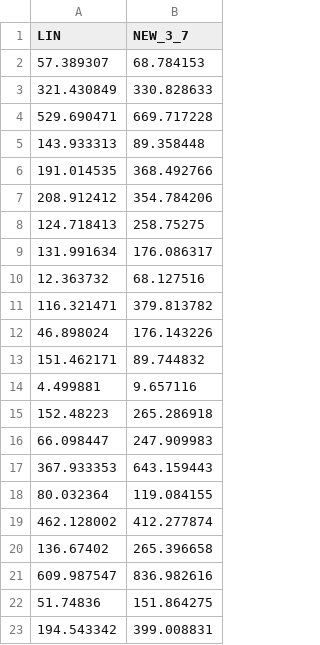
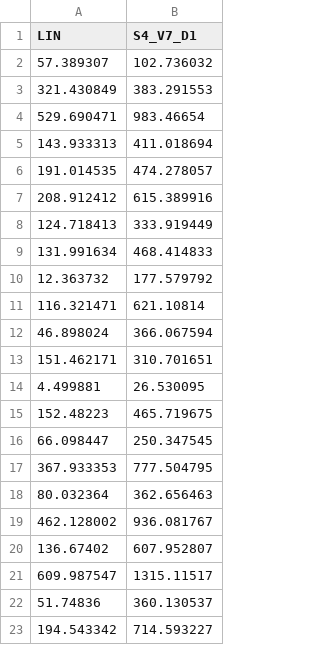
Before and after one commit to DjoserKhemSimeu/scheduling-simulator, a CSV file: src/tester/CTC-SP2_ESTIMATED_22_2.csv, drawn as a sheet.

```diff
--- a/src/tester/CTC-SP2_ESTIMATED_22_2.csv
+++ b/src/tester/CTC-SP2_ESTIMATED_22_2.csv
@@ -1,23 +1,23 @@
-LIN,NEW_3_7
-57.389307,68.784153
-321.430849,330.828633
-529.690471,669.717228
-143.933313,89.358448
-191.014535,368.492766
-208.912412,354.784206
-124.718413,258.75275
-131.991634,176.086317
-12.363732,68.127516
-116.321471,379.813782
-46.898024,176.143226
-151.462171,89.744832
-4.499881,9.657116
-152.48223,265.286918
-66.098447,247.909983
-367.933353,643.159443
-80.032364,119.084155
-462.128002,412.277874
-136.67402,265.396658
-609.987547,836.982616
-51.74836,151.864275
-194.543342,399.008831
+LIN,S4_V7_D1
+57.389307,102.736032
+321.430849,383.291553
+529.690471,983.46654
+143.933313,411.018694
+191.014535,474.278057
+208.912412,615.389916
+124.718413,333.919449
+131.991634,468.414833
+12.363732,177.579792
+116.321471,621.10814
+46.898024,366.067594
+151.462171,310.701651
+4.499881,26.530095
+152.48223,465.719675
+66.098447,250.347545
+367.933353,777.504795
+80.032364,362.656463
+462.128002,936.081767
+136.67402,607.952807
+609.987547,1315.11517
+51.74836,360.130537
+194.543342,714.593227
```
Also changed, not shown: src/tester/CTC-SP2_ACTUAL_22_2.csv, src/tester/LUBLIN 256_ACTUAL_50_2.csv, 34 other files.
